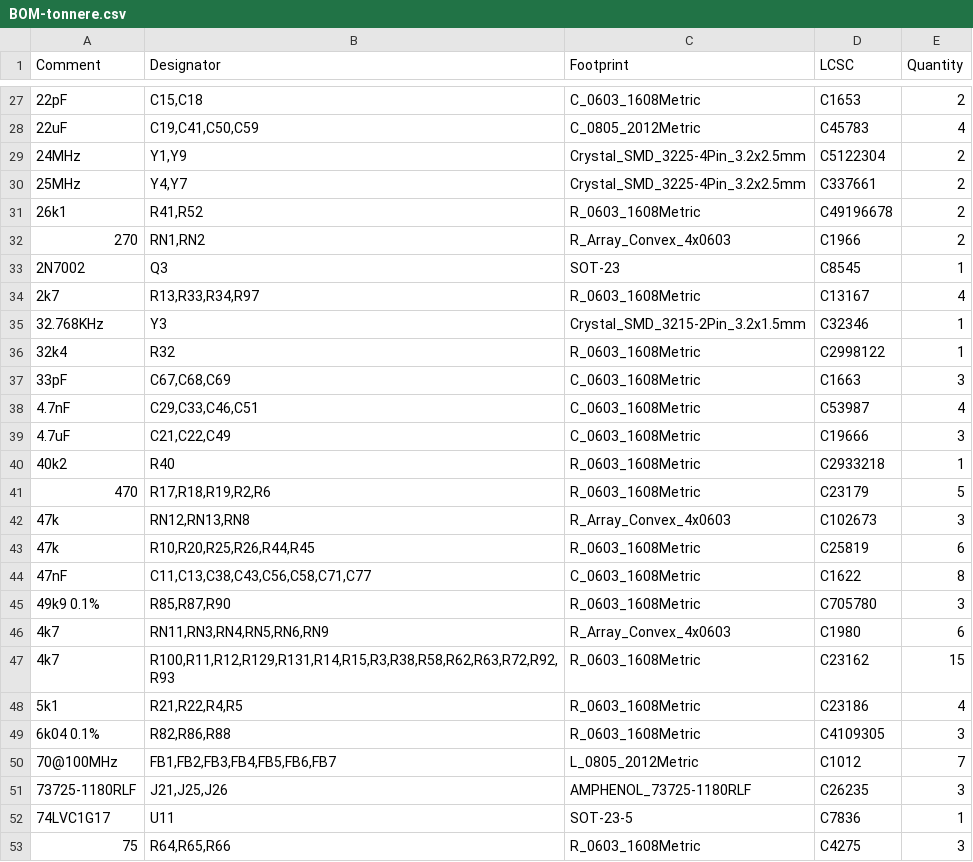
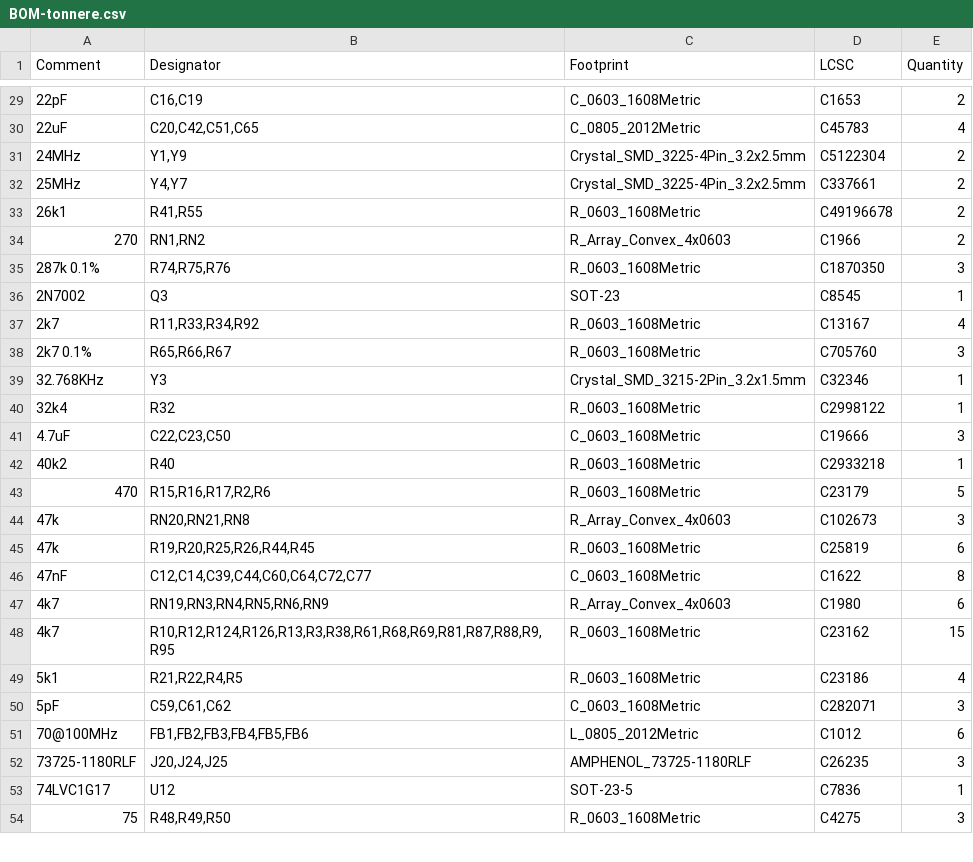
Before and after one commit to scrameta/tonnere, a CSV file: board/production/0.61/jlcpcb/production_files/BOM-tonnere.csv, drawn as a sheet; only a part is shown, gaps mark what is left out; the diff covers the shown part only.

```diff
--- a/board/production/0.61/jlcpcb/production_files/BOM-tonnere.csv
+++ b/board/production/0.61/jlcpcb/production_files/BOM-tonnere.csv
@@ -27,27 +29,26 @@ Comment,Designator,Footprint,LCSC,Quantity
-22pF,"C15,C18",C_0603_1608Metric,C1653,2
-22uF,"C19,C41,C50,C59",C_0805_2012Metric,C45783,4
+22pF,"C16,C19",C_0603_1608Metric,C1653,2
+22uF,"C20,C42,C51,C65",C_0805_2012Metric,C45783,4
 24MHz,"Y1,Y9",Crystal_SMD_3225-4Pin_3.2x2.5mm,C5122304,2
 25MHz,"Y4,Y7",Crystal_SMD_3225-4Pin_3.2x2.5mm,C337661,2
-26k1,"R41,R52",R_0603_1608Metric,C49196678,2
+26k1,"R41,R55",R_0603_1608Metric,C49196678,2
 270,"RN1,RN2",R_Array_Convex_4x0603,C1966,2
+287k 0.1%,"R74,R75,R76",R_0603_1608Metric,C1870350,3
 2N7002,Q3,SOT-23,C8545,1
-2k7,"R13,R33,R34,R97",R_0603_1608Metric,C13167,4
+2k7,"R11,R33,R34,R92",R_0603_1608Metric,C13167,4
+2k7 0.1%,"R65,R66,R67",R_0603_1608Metric,C705760,3
 32.768KHz,Y3,Crystal_SMD_3215-2Pin_3.2x1.5mm,C32346,1
 32k4,R32,R_0603_1608Metric,C2998122,1
-33pF,"C67,C68,C69",C_0603_1608Metric,C1663,3
-4.7nF,"C29,C33,C46,C51",C_0603_1608Metric,C53987,4
-4.7uF,"C21,C22,C49",C_0603_1608Metric,C19666,3
+4.7uF,"C22,C23,C50",C_0603_1608Metric,C19666,3
 40k2,R40,R_0603_1608Metric,C2933218,1
-470,"R17,R18,R19,R2,R6",R_0603_1608Metric,C23179,5
-47k,"RN12,RN13,RN8",R_Array_Convex_4x0603,C102673,3
-47k,"R10,R20,R25,R26,R44,R45",R_0603_1608Metric,C25819,6
-47nF,"C11,C13,C38,C43,C56,C58,C71,C77",C_0603_1608Metric,C1622,8
-49k9 0.1%,"R85,R87,R90",R_0603_1608Metric,C705780,3
-4k7,"RN11,RN3,RN4,RN5,RN6,RN9",R_Array_Convex_4x0603,C1980,6
-4k7,"R100,R11,R12,R129,R131,R14,R15,R3,R38,R58,R62,R63,R72,R92,R93",R_0603_1608Metric,C23162,15
+470,"R15,R16,R17,R2,R6",R_0603_1608Metric,C23179,5
+47k,"RN20,RN21,RN8",R_Array_Convex_4x0603,C102673,3
+47k,"R19,R20,R25,R26,R44,R45",R_0603_1608Metric,C25819,6
+47nF,"C12,C14,C39,C44,C60,C64,C72,C77",C_0603_1608Metric,C1622,8
+4k7,"RN19,RN3,RN4,RN5,RN6,RN9",R_Array_Convex_4x0603,C1980,6
+4k7,"R10,R12,R124,R126,R13,R3,R38,R61,R68,R69,R81,R87,R88,R9,R95",R_0603_1608Metric,C23162,15
 5k1,"R21,R22,R4,R5",R_0603_1608Metric,C23186,4
-6k04 0.1%,"R82,R86,R88",R_0603_1608Metric,C4109305,3
-70@100MHz,"FB1,FB2,FB3,FB4,FB5,FB6,FB7",L_0805_2012Metric,C1012,7
-73725-1180RLF,"J21,J25,J26",AMPHENOL_73725-1180RLF,C26235,3
-74LVC1G17,U11,SOT-23-5,C7836,1
-75,"R64,R65,R66",R_0603_1608Metric,C4275,3
+5pF,"C59,C61,C62",C_0603_1608Metric,C282071,3
+70@100MHz,"FB1,FB2,FB3,FB4,FB5,FB6",L_0805_2012Metric,C1012,6
+73725-1180RLF,"J20,J24,J25",AMPHENOL_73725-1180RLF,C26235,3
+74LVC1G17,U12,SOT-23-5,C7836,1
+75,"R48,R49,R50",R_0603_1608Metric,C4275,3
```
Also changed, not shown: 3 added rows, 2 removed rows and 56 edited cells elsewhere in this file, board/production/0.61/jlcpcb/production_files/CPL-tonnere.csv, 35 other files.
